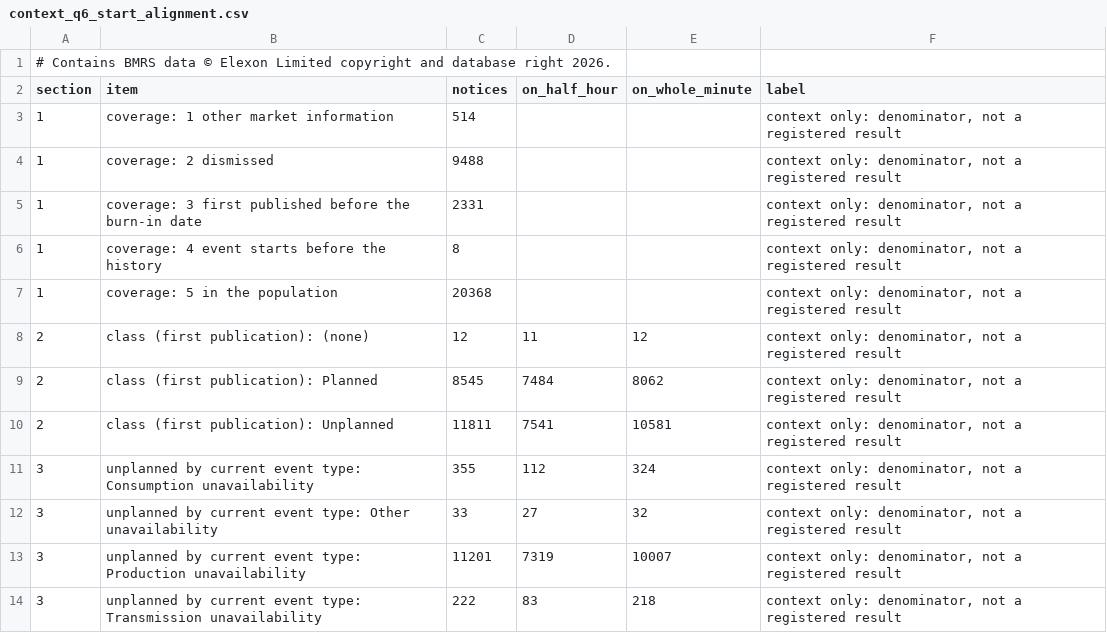
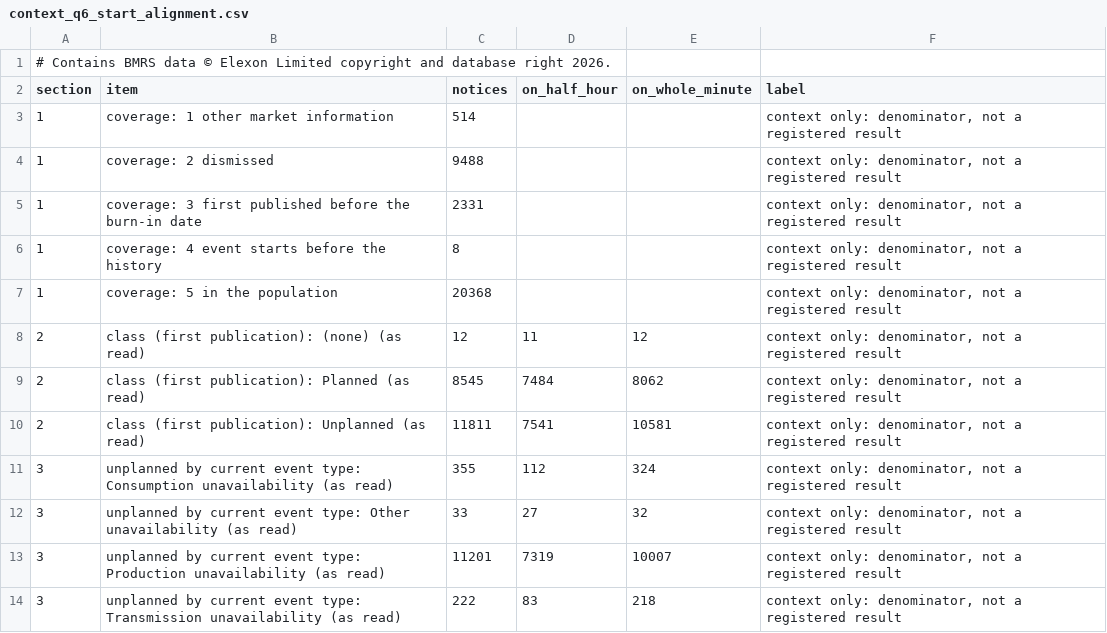
Before and after one commit to JayWatNorm/gridskew, a CSV file: docs/results/context_q6_start_alignment.csv, drawn as a sheet.

```diff
--- a/docs/results/context_q6_start_alignment.csv
+++ b/docs/results/context_q6_start_alignment.csv
@@ -7,8 +7,8 @@ section,item,notices,on_half_hour,on_whole_minute,label
 1,coverage: 5 in the population,20368,,,"context only: denominator, not a registered result"
-2,class (first publication): (none),12,11,12,"context only: denominator, not a registered result"
-2,class (first publication): Planned,8545,7484,8062,"context only: denominator, not a registered result"
-2,class (first publication): Unplanned,11811,7541,10581,"context only: denominator, not a registered result"
-3,unplanned by current event type: Consumption unavailability,355,112,324,"context only: denominator, not a registered result"
-3,unplanned by current event type: Other unavailability,33,27,32,"context only: denominator, not a registered result"
-3,unplanned by current event type: Production unavailability,11201,7319,10007,"context only: denominator, not a registered result"
-3,unplanned by current event type: Transmission unavailability,222,83,218,"context only: denominator, not a registered result"
+2,class (first publication): (none) (as read),12,11,12,"context only: denominator, not a registered result"
+2,class (first publication): Planned (as read),8545,7484,8062,"context only: denominator, not a registered result"
+2,class (first publication): Unplanned (as read),11811,7541,10581,"context only: denominator, not a registered result"
+3,unplanned by current event type: Consumption unavailability (as read),355,112,324,"context only: denominator, not a registered result"
+3,unplanned by current event type: Other unavailability (as read),33,27,32,"context only: denominator, not a registered result"
+3,unplanned by current event type: Production unavailability (as read),11201,7319,10007,"context only: denominator, not a registered result"
+3,unplanned by current event type: Transmission unavailability (as read),222,83,218,"context only: denominator, not a registered result"
```
Also changed, not shown: 1 other file.
